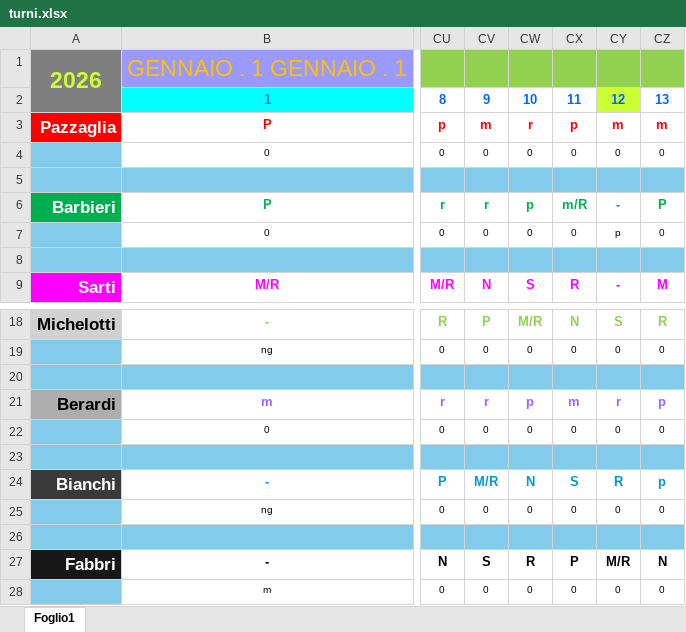
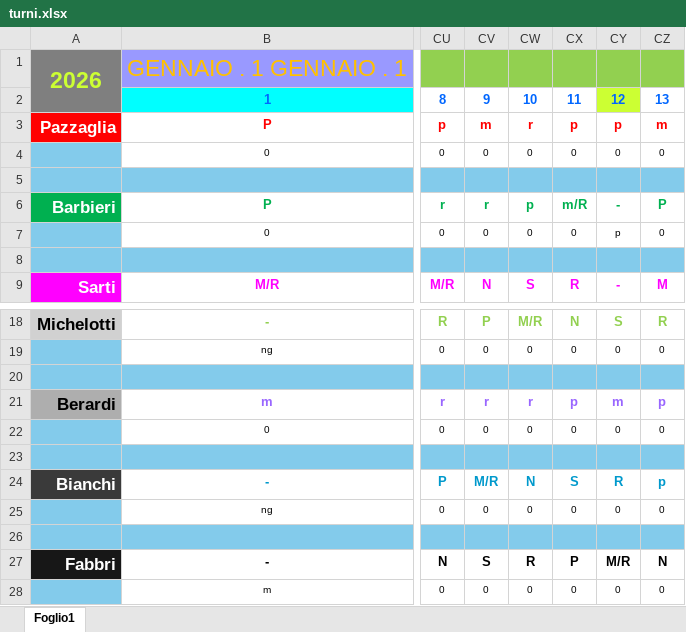
Before and after one commit to centrale118rsm-code/Turni-Autisti-2026-Rsm, an Excel workbook: turni.xlsx, sheet Foglio1, drawn as a sheet; only a part is shown, gaps mark what is left out; values as stored, in another font and other column widths than the file's, no borders; conditional formats not drawn; the diff names each change by its address in the sheet, - before the commit and + after, or states it on an @@ line.

Commit message:
Add files via upload

```diff
--- a/turni.xlsx (sheet Foglio1)
+++ b/turni.xlsx (sheet Foglio1)
-CY3: m
+CY3: p
-CW21: p
+CW21: r
-CX21: m
+CX21: p
-CY21: r
+CY21: m
```
